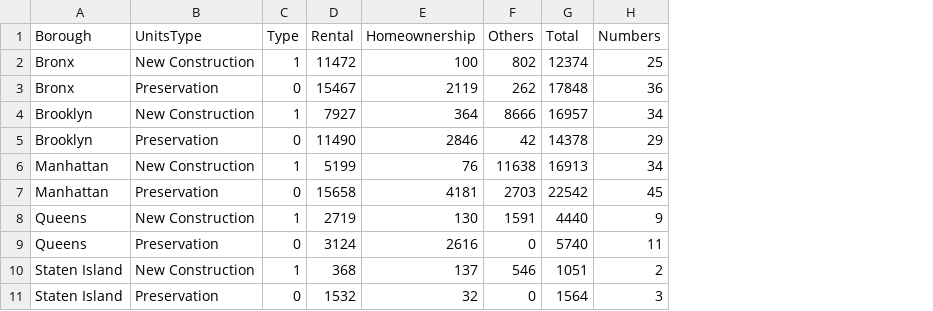
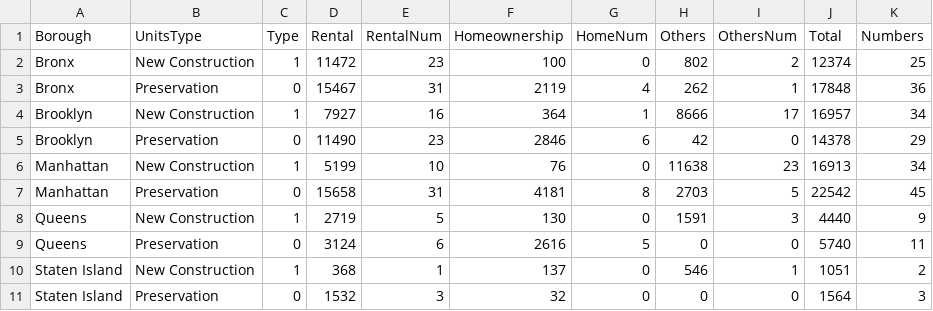
Before and after one commit to ml3907/ml3907.github.io, a CSV file: A4/code2/HNYdata.csv, drawn as a sheet; the diff names each change by its address in the sheet, - before the commit and + after, or states it on an @@ line.

Commit message:
code2try

```diff
--- a/A4/code2/HNYdata.csv
+++ b/A4/code2/HNYdata.csv
+column E (RentalNum), rows 2-11: 23 | 31 | 16 | 23 | 10 | 31 | 5 | 6 | 1 | 3
+column G (HomeNum), rows 2-11: 0 | 4 | 1 | 6 | 0 | 8 | 0 | 5 | 0 | 0
+column I (OthersNum), rows 2-11: 2 | 1 | 17 | 0 | 23 | 5 | 3 | 0 | 1 | 0
```
